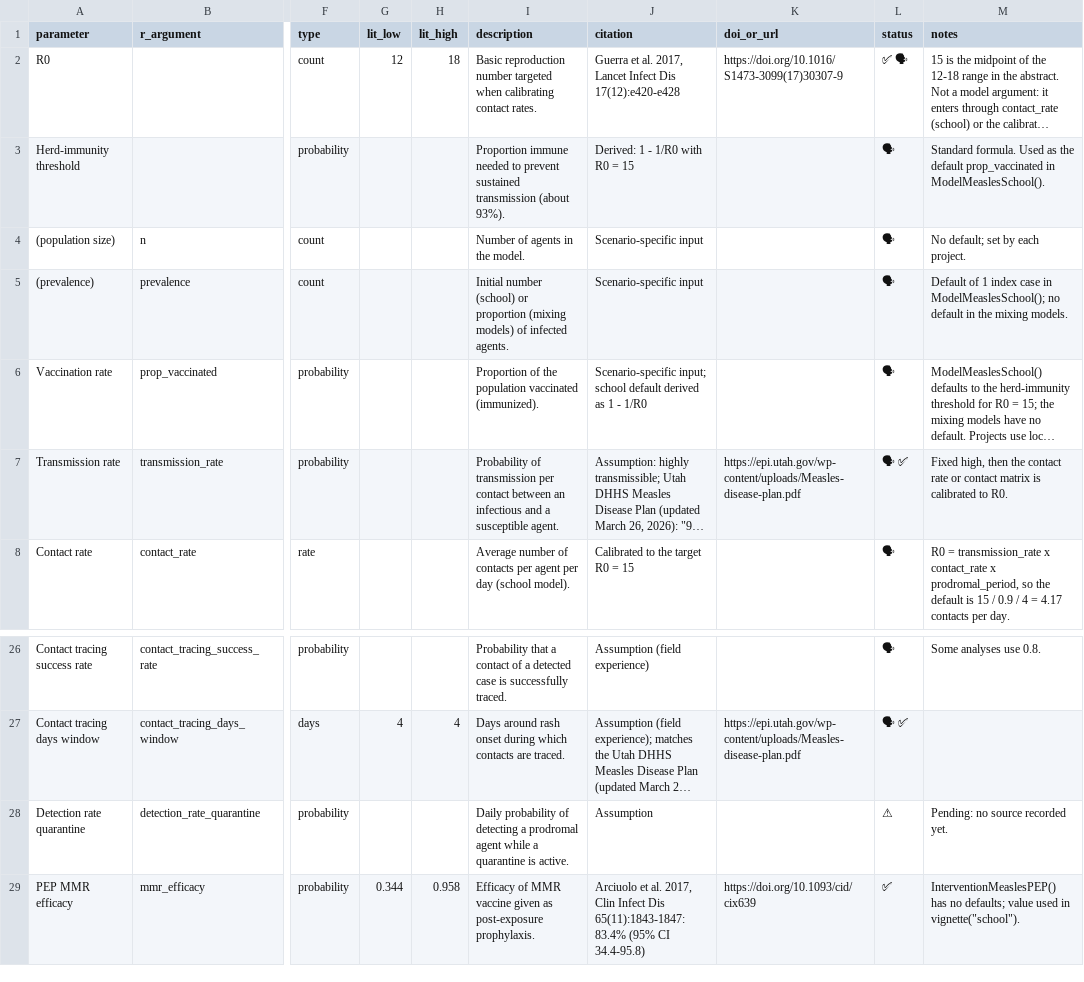
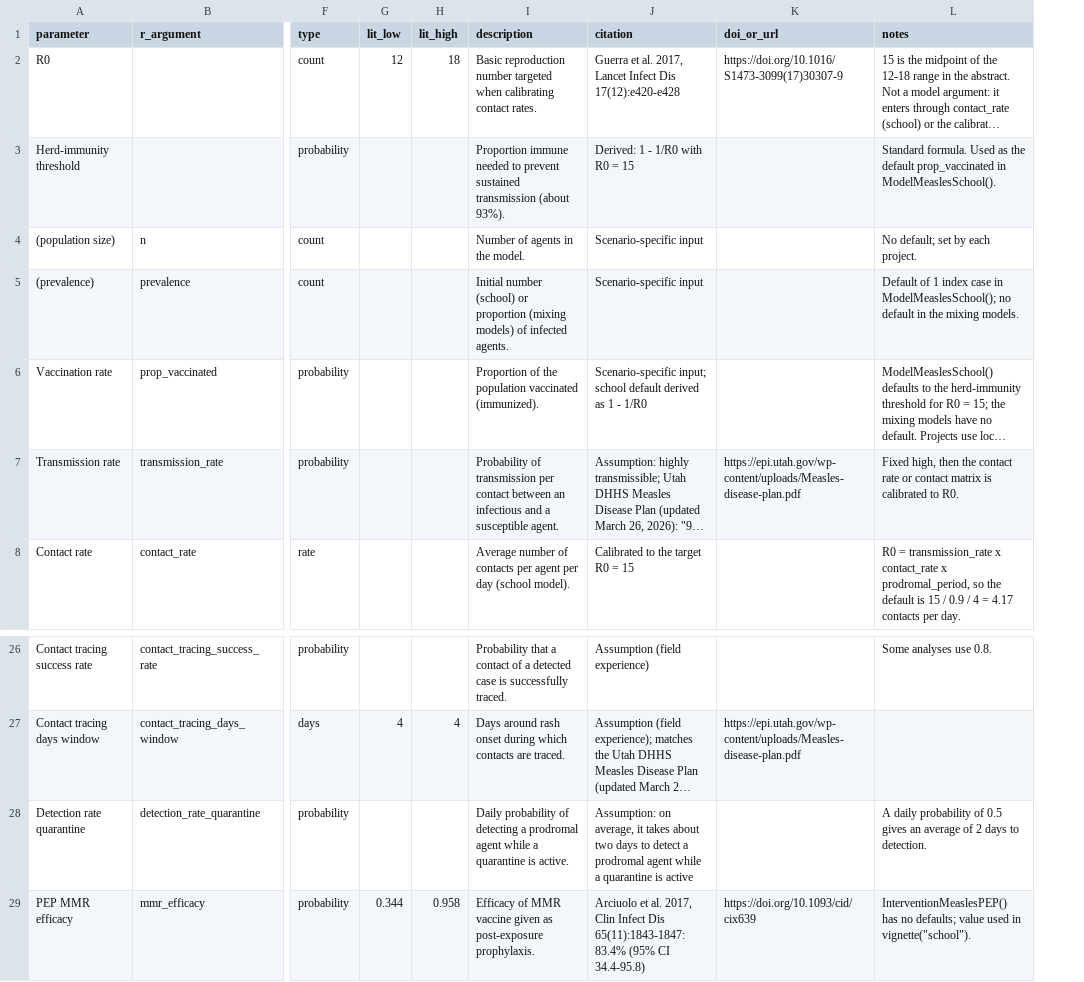
Before and after one commit to UofUEpiBio/measles, a CSV file: inst/extdata/measles_parameters.csv, drawn as a sheet; only a part is shown, gaps mark what is left out; long unchanged cells end in …; removed rows and columns are numbered as before the commit, all else as after; the diff names each change by its address in the sheet, - before the commit and + after, or states it on an @@ line.

```diff
--- a/inst/extdata/measles_parameters.csv
+++ b/inst/extdata/measles_parameters.csv
-column L (status), rows 2-8: ✅ 🗣 | 🗣 | 🗣 | 🗣 | 🗣 | 🗣 ✅ | 🗣; rows 26-29: 🗣 | 🗣 ✅ | ⚠ | ✅
-J28 (citation): Assumption
+J28 (citation): Assumption: on average, it takes about two days to detect a prodromal agent while a quarantine is active
-L28 (notes): Pending: no source recorded yet.
+L28 (notes): A daily probability of 0.5 gives an average of 2 days to detection.
```
Also changed, not shown: 11 other files.
